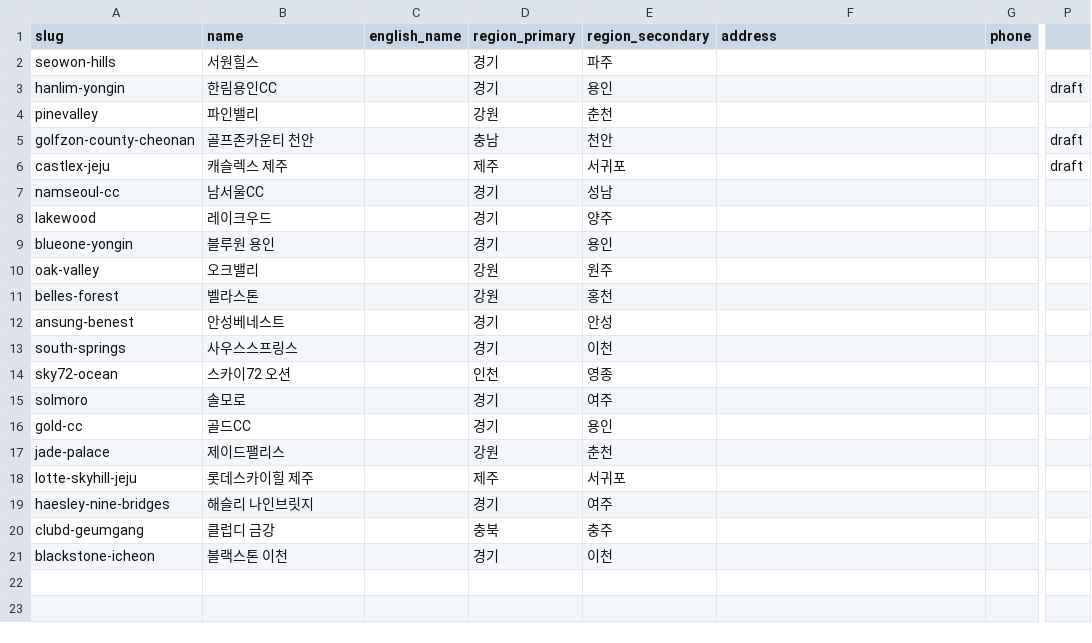
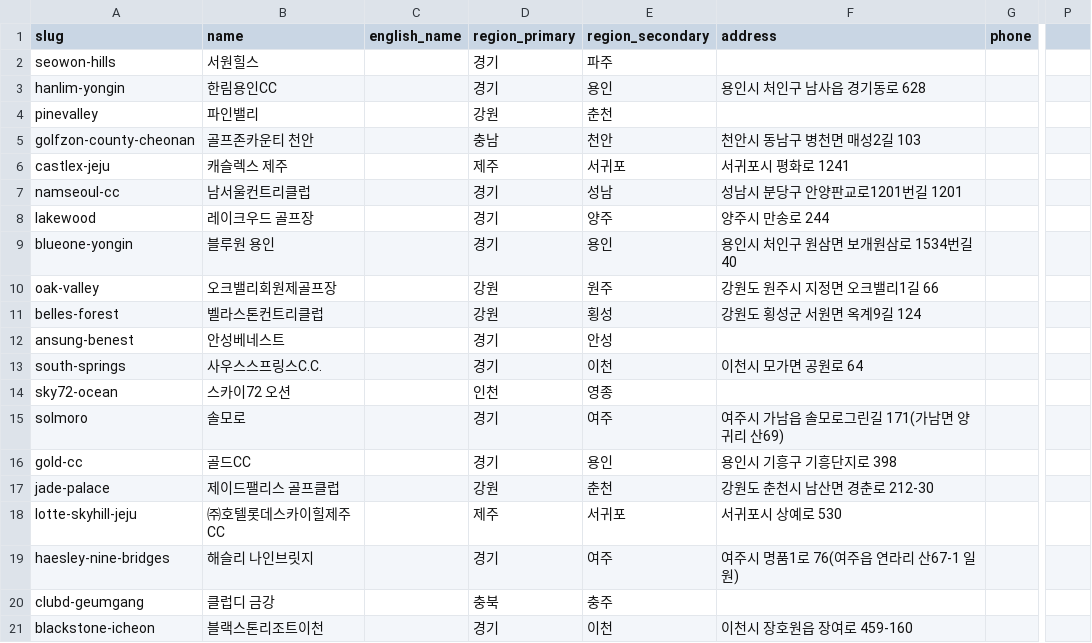
Before and after one commit to javaschang-web/Golfking-Booking, a CSV file: data/templates/golf_courses_20_template.csv, drawn as a sheet; only a part is shown, gaps mark what is left out; the diff names each change by its address in the sheet, - before the commit and + after, or states it on an @@ line.

Commit message:
Normalize templates + add mapping/address/policy helpers

```diff
--- a/data/templates/golf_courses_20_template.csv
+++ b/data/templates/golf_courses_20_template.csv
-F3 (address): (empty)
+F3 (address): 용인시 처인구 남사읍 경기동로 628
-P3: draft
+P3: (empty)
-F5 (address): (empty)
+F5 (address): 천안시 동남구 병천면 매성2길 103
-P5:P6: draft
+P5:P6: (empty)
-F6 (address): (empty)
+F6 (address): 서귀포시 평화로 1241
-B7 (name): 남서울CC
+B7 (name): 남서울컨트리클럽
-F7 (address): (empty)
+F7 (address): 성남시 분당구 안양판교로1201번길 1201
-B8 (name): 레이크우드
+B8 (name): 레이크우드 골프장
-F8 (address): (empty)
+F8 (address): 양주시 만송로 244
-F9 (address): (empty)
+F9 (address): 용인시 처인구 원삼면 보개원삼로 1534번길 40
-B10 (name): 오크밸리
+B10 (name): 오크밸리회원제골프장
-F10 (address): (empty)
+F10 (address): 강원도 원주시 지정면 오크밸리1길 66
-B11 (name): 벨라스톤
+B11 (name): 벨라스톤컨트리클럽
-E11 (region_secondary): 홍천
+E11 (region_secondary): 횡성
-F11 (address): (empty)
+F11 (address): 강원도 횡성군 서원면 옥계9길 124
-B13 (name): 사우스스프링스
+B13 (name): 사우스스프링스C.C.
-F13 (address): (empty)
+F13 (address): 이천시 모가면 공원로 64
-F15 (address): (empty)
+F15 (address): 여주시 가남읍 솔모로그린길 171(가남면 양귀리 산69)
-F16 (address): (empty)
+F16 (address): 용인시 기흥구 기흥단지로 398
-B17 (name): 제이드팰리스
+B17 (name): 제이드팰리스 골프클럽
-F17 (address): (empty)
+F17 (address): 강원도 춘천시 남산면 경춘로 212-30
-B18 (name): 롯데스카이힐 제주
+B18 (name): ㈜호텔롯데스카이힐제주CC
-F18 (address): (empty)
+F18 (address): 서귀포시 상예로 530
-F19 (address): (empty)
+F19 (address): 여주시 명품1로 76(여주읍 연라리 산67-1 일원)
-B21 (name): 블랙스톤 이천
+B21 (name): 블랙스톤리조트이천
-F21 (address): (empty)
+F21 (address): 이천시 장호원읍 장여로 459-160
```
Also changed, not shown: data/templates/booking_policies_20_template.csv, 9 other files.
